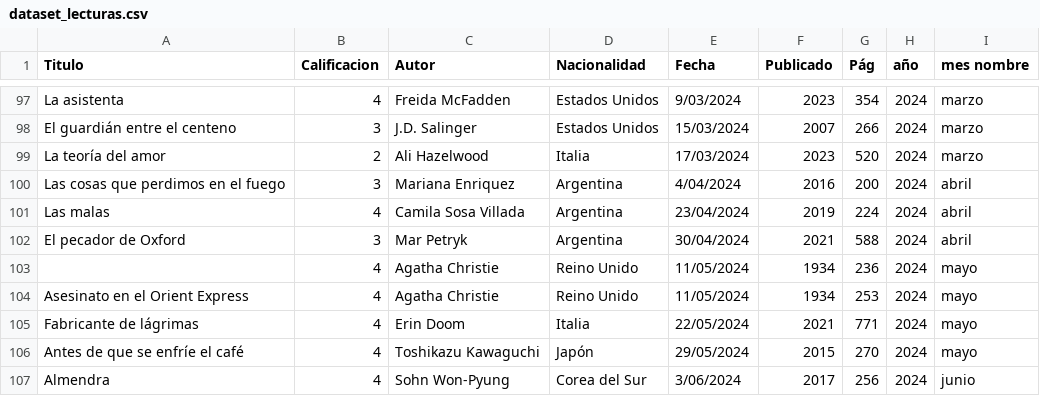
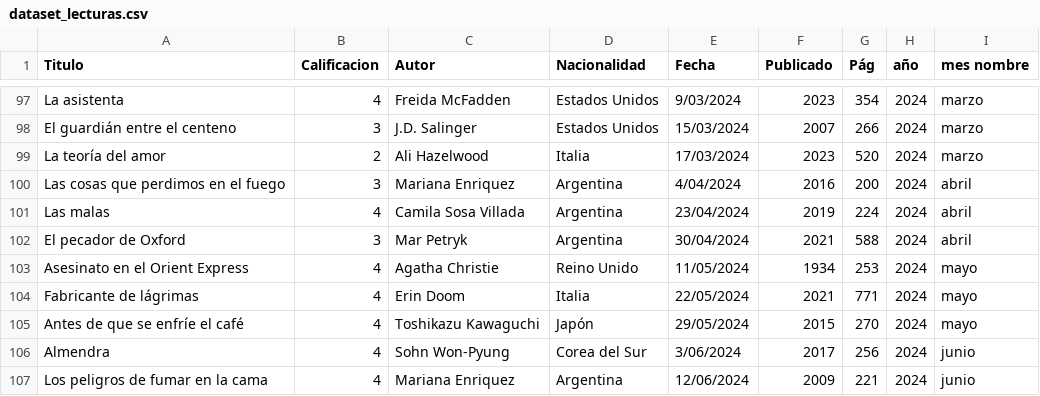
Before and after one commit to fhaefeli/infovis, a CSV file: dataset_lecturas.csv, drawn as a sheet; only a part is shown, gaps mark what is left out; the shorter side is filled out with more unchanged rows.

Commit message:
Update dataset_lecturas.csv
Quitar línea 103 vacía/incompleta

```diff
--- a/dataset_lecturas.csv
+++ b/dataset_lecturas.csv
@@ -102,3 +102,2 @@ Las malas,4,Camila Sosa Villada,Argentina ,23/04/2024,2019,224,2024,abril
 El pecador de Oxford ,3,Mar Petryk,Argentina ,30/04/2024,2021,588,2024,abril
-,4,Agatha Christie,Reino Unido,11/05/2024,1934,236,2024,mayo
 Asesinato en el Orient Express,4,Agatha Christie,Reino Unido,11/05/2024,1934,253,2024,mayo
```
